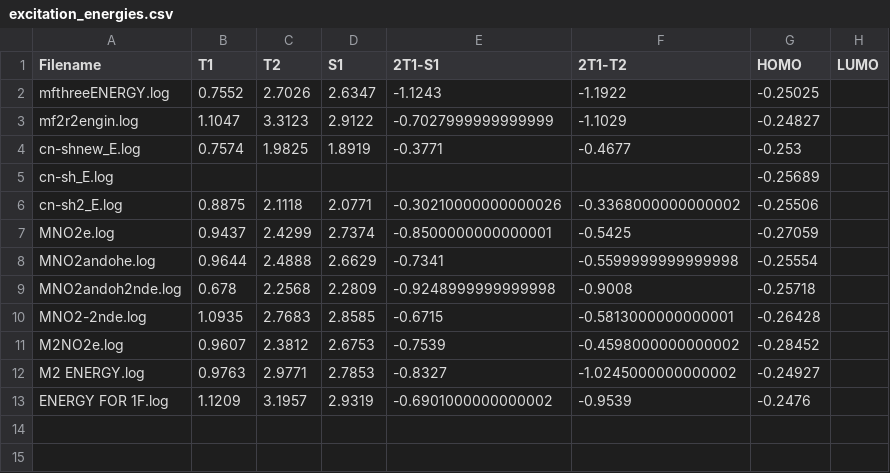
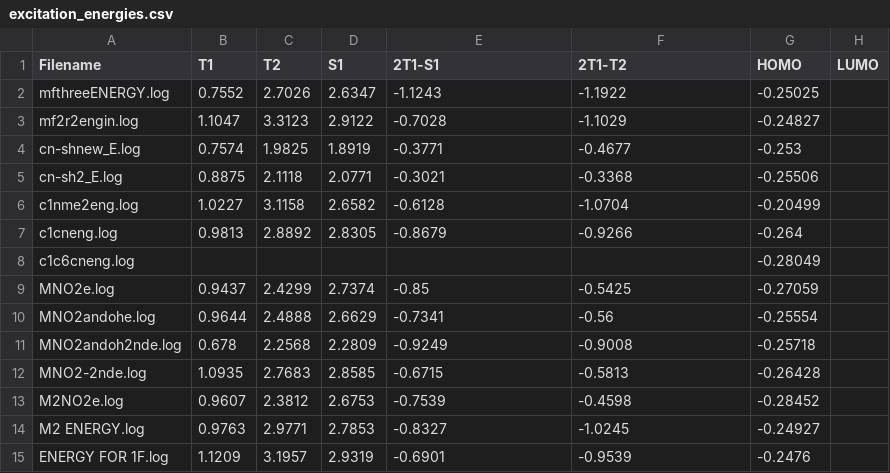
Before and after one commit to MariyaTB/Pechmann-SF, a CSV file: SF calculations/excitation_energies.csv, drawn as a sheet.

```diff
--- a/SF calculations/excitation_energies.csv
+++ b/SF calculations/excitation_energies.csv
@@ -2,12 +2,14 @@ Filename,T1,T2,S1,2T1-S1,2T1-T2,HOMO,LUMO
 mfthreeENERGY.log,0.7552,2.7026,2.6347,-1.1243,-1.1922,-0.25025,
-mf2r2engin.log,1.1047,3.3123,2.9122,-0.7027999999999999,-1.1029,-0.24827,
+mf2r2engin.log,1.1047,3.3123,2.9122,-0.7028,-1.1029,-0.24827,
 cn-shnew_E.log,0.7574,1.9825,1.8919,-0.3771,-0.4677,-0.253,
-cn-sh_E.log,,,,,,-0.25689,
-cn-sh2_E.log,0.8875,2.1118,2.0771,-0.30210000000000026,-0.3368000000000002,-0.25506,
-MNO2e.log,0.9437,2.4299,2.7374,-0.8500000000000001,-0.5425,-0.27059,
-MNO2andohe.log,0.9644,2.4888,2.6629,-0.7341,-0.5599999999999998,-0.25554,
-MNO2andoh2nde.log,0.678,2.2568,2.2809,-0.9248999999999998,-0.9008,-0.25718,
-MNO2-2nde.log,1.0935,2.7683,2.8585,-0.6715,-0.5813000000000001,-0.26428,
-M2NO2e.log,0.9607,2.3812,2.6753,-0.7539,-0.4598000000000002,-0.28452,
-M2 ENERGY.log,0.9763,2.9771,2.7853,-0.8327,-1.0245000000000002,-0.24927,
-ENERGY FOR 1F.log,1.1209,3.1957,2.9319,-0.6901000000000002,-0.9539,-0.2476,
+cn-sh2_E.log,0.8875,2.1118,2.0771,-0.3021,-0.3368,-0.25506,
+c1nme2eng.log,1.0227,3.1158,2.6582,-0.6128,-1.0704,-0.20499,
+c1cneng.log,0.9813,2.8892,2.8305,-0.8679,-0.9266,-0.264,
+c1c6cneng.log,,,,,,-0.28049,
+MNO2e.log,0.9437,2.4299,2.7374,-0.85,-0.5425,-0.27059,
+MNO2andohe.log,0.9644,2.4888,2.6629,-0.7341,-0.56,-0.25554,
+MNO2andoh2nde.log,0.678,2.2568,2.2809,-0.9249,-0.9008,-0.25718,
+MNO2-2nde.log,1.0935,2.7683,2.8585,-0.6715,-0.5813,-0.26428,
+M2NO2e.log,0.9607,2.3812,2.6753,-0.7539,-0.4598,-0.28452,
+M2 ENERGY.log,0.9763,2.9771,2.7853,-0.8327,-1.0245,-0.24927,
+ENERGY FOR 1F.log,1.1209,3.1957,2.9319,-0.6901,-0.9539,-0.2476,
```
Also changed, not shown: 3 other files.
